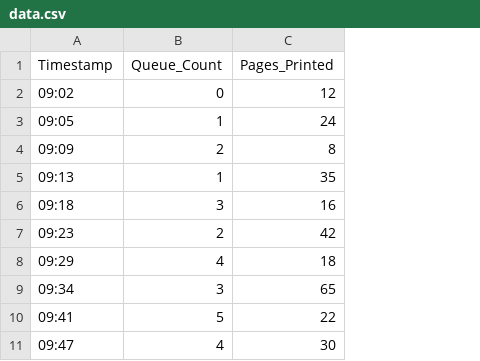
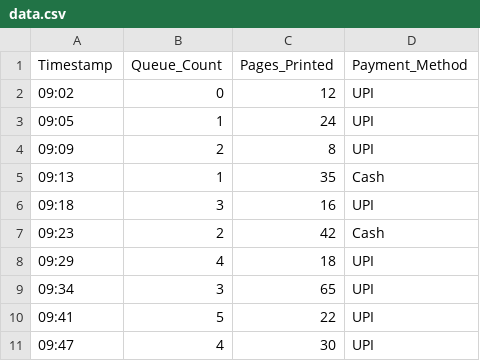
Before and after one commit to Shivam65672/XeroxFlow, a CSV file: data.csv, drawn as a sheet; only a part is shown; the diff names each change by its address in the sheet, - before the commit and + after, or states it on an @@ line.

Commit message:
Added Collected Data

```diff
--- a/data.csv
+++ b/data.csv
+column D (Payment_Method), rows 2-11: UPI | UPI | UPI | Cash | UPI | Cash | UPI | UPI | UPI | UPI
```
